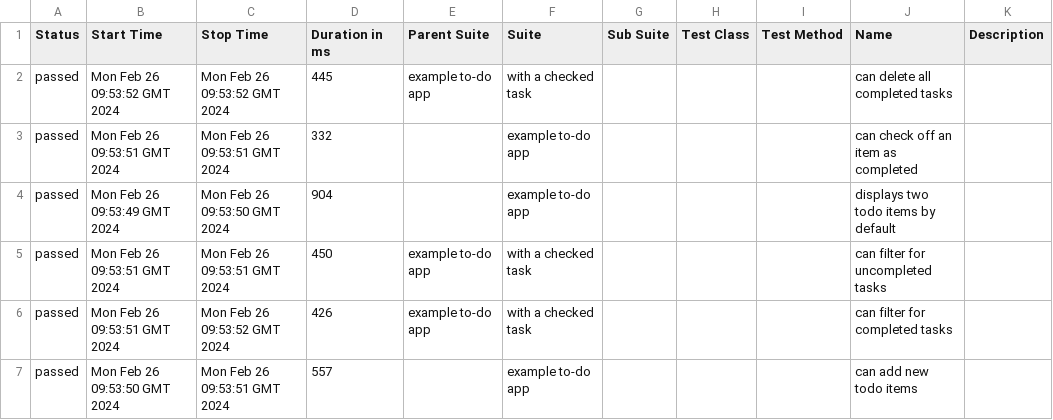
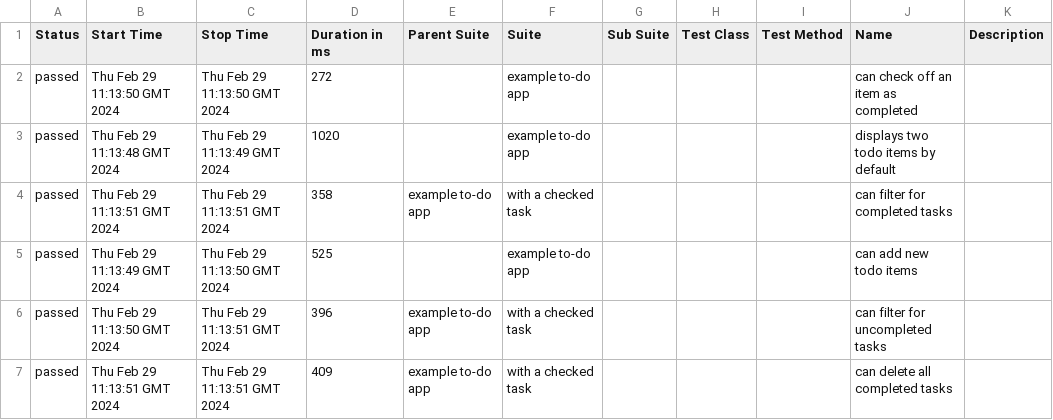
Before and after one commit to fauzisunarya/report, a CSV file: 1/data/suites.csv, drawn as a sheet.

```diff
--- a/1/data/suites.csv
+++ b/1/data/suites.csv
@@ -1,7 +1,7 @@
 "Status","Start Time","Stop Time","Duration in ms","Parent Suite","Suite","Sub Suite","Test Class","Test Method","Name","Description"
-"passed","Mon Feb 26 09:53:52 GMT 2024","Mon Feb 26 09:53:52 GMT 2024","445","example to-do app","with a checked task","","","","can delete all completed tasks",""
-"passed","Mon Feb 26 09:53:51 GMT 2024","Mon Feb 26 09:53:51 GMT 2024","332","","example to-do app","","","","can check off an item as completed",""
-"passed","Mon Feb 26 09:53:49 GMT 2024","Mon Feb 26 09:53:50 GMT 2024","904","","example to-do app","","","","displays two todo items by default",""
-"passed","Mon Feb 26 09:53:51 GMT 2024","Mon Feb 26 09:53:51 GMT 2024","450","example to-do app","with a checked task","","","","can filter for uncompleted tasks",""
-"passed","Mon Feb 26 09:53:51 GMT 2024","Mon Feb 26 09:53:52 GMT 2024","426","example to-do app","with a checked task","","","","can filter for completed tasks",""
-"passed","Mon Feb 26 09:53:50 GMT 2024","Mon Feb 26 09:53:51 GMT 2024","557","","example to-do app","","","","can add new todo items",""
+"passed","Thu Feb 29 11:13:50 GMT 2024","Thu Feb 29 11:13:50 GMT 2024","272","","example to-do app","","","","can check off an item as completed",""
+"passed","Thu Feb 29 11:13:48 GMT 2024","Thu Feb 29 11:13:49 GMT 2024","1020","","example to-do app","","","","displays two todo items by default",""
+"passed","Thu Feb 29 11:13:51 GMT 2024","Thu Feb 29 11:13:51 GMT 2024","358","example to-do app","with a checked task","","","","can filter for completed tasks",""
+"passed","Thu Feb 29 11:13:49 GMT 2024","Thu Feb 29 11:13:50 GMT 2024","525","","example to-do app","","","","can add new todo items",""
+"passed","Thu Feb 29 11:13:50 GMT 2024","Thu Feb 29 11:13:51 GMT 2024","396","example to-do app","with a checked task","","","","can filter for uncompleted tasks",""
+"passed","Thu Feb 29 11:13:51 GMT 2024","Thu Feb 29 11:13:51 GMT 2024","409","example to-do app","with a checked task","","","","can delete all completed tasks",""
```
Also changed, not shown: 33 other files.
